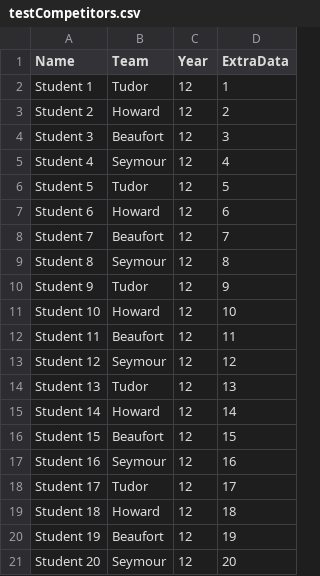
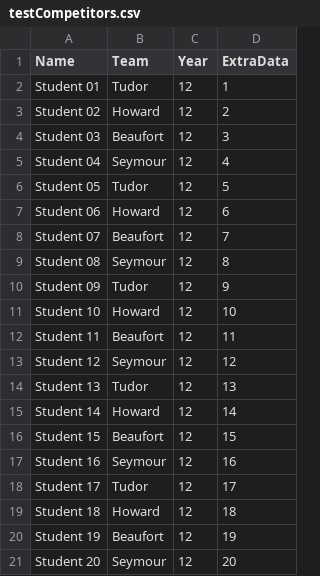
Before and after one commit to Gum-Joe/ecms, a CSV file: packages/@ecms/server/spike/testCompetitors.csv, drawn as a sheet.

```diff
--- a/packages/@ecms/server/spike/testCompetitors.csv
+++ b/packages/@ecms/server/spike/testCompetitors.csv
@@ -1,11 +1,11 @@
 Name,Team,Year,ExtraData
-Student 1,Tudor,12,1
-Student 2,Howard,12,2
-Student 3,Beaufort,12,3
-Student 4,Seymour,12,4
-Student 5,Tudor,12,5
-Student 6,Howard,12,6
-Student 7,Beaufort,12,7
-Student 8,Seymour,12,8
-Student 9,Tudor,12,9
+Student 01,Tudor,12,1
+Student 02,Howard,12,2
+Student 03,Beaufort,12,3
+Student 04,Seymour,12,4
+Student 05,Tudor,12,5
+Student 06,Howard,12,6
+Student 07,Beaufort,12,7
+Student 08,Seymour,12,8
+Student 09,Tudor,12,9
 Student 10,Howard,12,10
```
Also changed, not shown: 5 other files.
